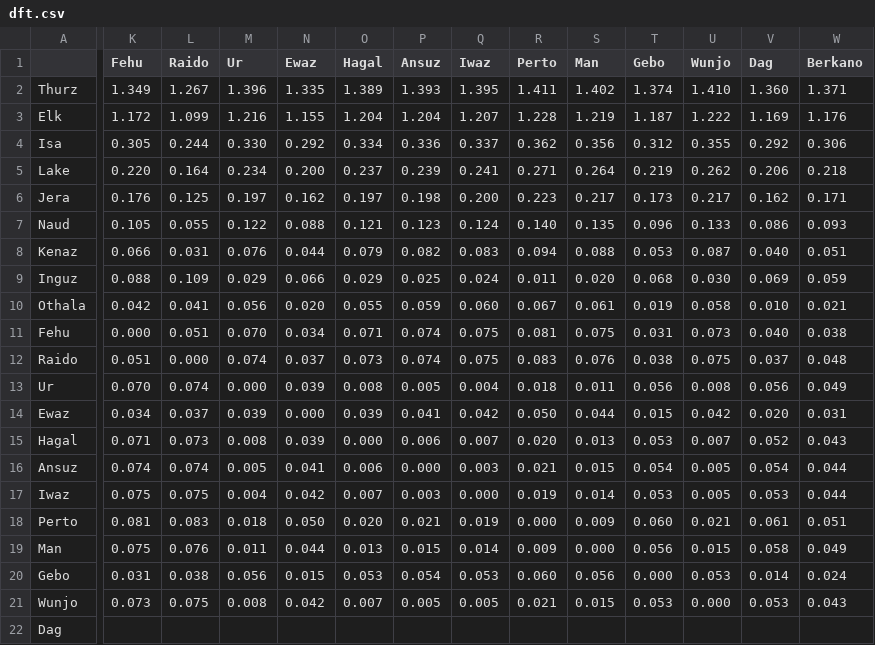
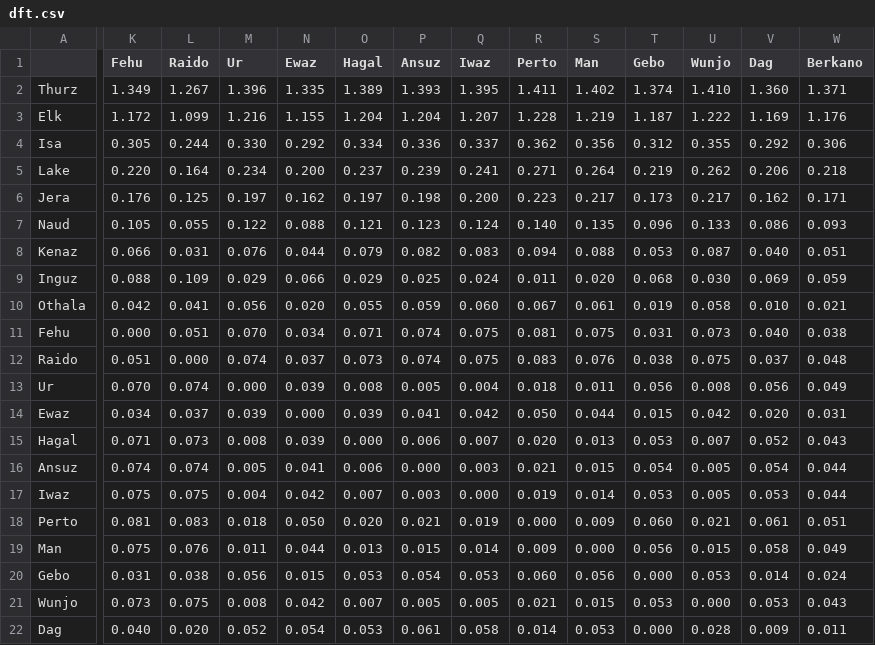
Before and after one commit to brageon/score, a CSV file: genre/dft.csv, drawn as a sheet; only a part is shown, gaps mark what is left out; the diff names each change by its address in the sheet, - before the commit and + after, or states it on an @@ line.

Commit message:
Update dft.csv

```diff
--- a/genre/dft.csv
+++ b/genre/dft.csv
-K22 (Fehu): (empty)
+K22 (Fehu): 0.040
-L22 (Raido): (empty)
+L22 (Raido): 0.020
-M22 (Ur): (empty)
+M22 (Ur): 0.052
-N22 (Ewaz): (empty)
+N22 (Ewaz): 0.054
-O22 (Hagal): (empty)
+O22 (Hagal): 0.053
-P22 (Ansuz): (empty)
+P22 (Ansuz): 0.061
-Q22 (Iwaz): (empty)
+Q22 (Iwaz): 0.058
-R22 (Perto): (empty)
+R22 (Perto): 0.014
-S22 (Man): (empty)
+S22 (Man): 0.053
-T22 (Gebo): (empty)
+T22 (Gebo): 0.000
-U22 (Wunjo): (empty)
+U22 (Wunjo): 0.028
-V22 (Dag): (empty)
+V22 (Dag): 0.009
-W22 (Berkano): (empty)
+W22 (Berkano): 0.011
```
